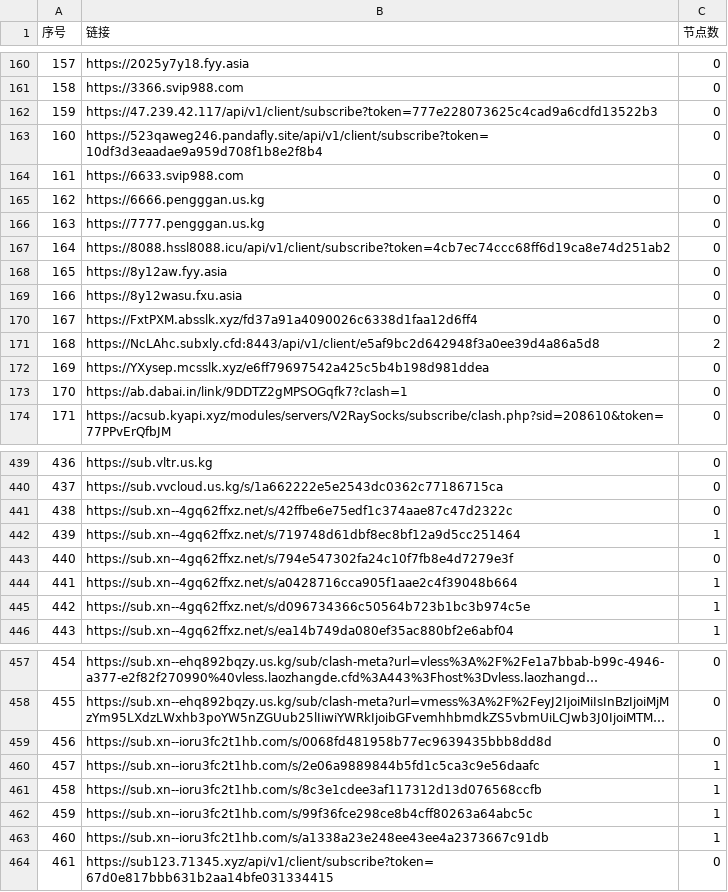
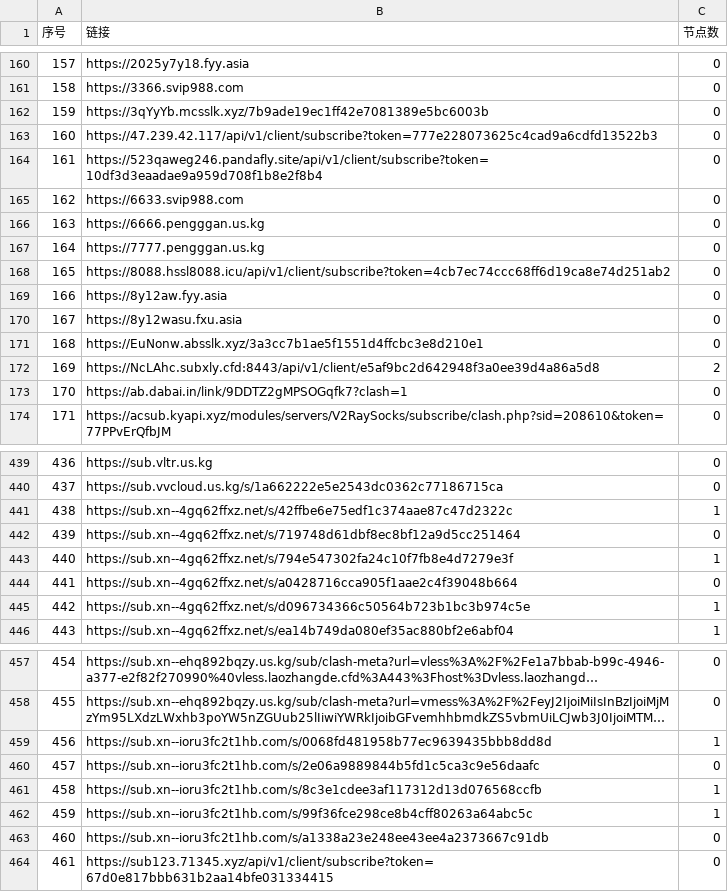
Before and after one commit to nariahlamb/NoMoreWalls, a CSV file: list_result.csv, drawn as a sheet; only a part is shown, gaps mark what is left out; long unchanged cells end in …; the diff covers the shown part only; the diff names each change by its address in the sheet, - before the commit and + after, or states it on an @@ line.

```diff
--- a/list_result.csv
+++ b/list_result.csv
-B162 (链接): https://47.239.42.117/api/v1/client/subscribe?token=777e228073625c4cad9a6cdfd13522b3
+B162 (链接): https://3qYyYb.mcsslk.xyz/7b9ade19ec1ff42e7081389e5bc6003b
-B163 (链接): https://523qaweg246.pandafly.site/api/v1/client/subscribe?token=10df3d3eaadae9a959d708f1b8e2f8b4
+B163 (链接): https://47.239.42.117/api/v1/client/subscribe?token=777e228073625c4cad9a6cdfd13522b3
-B164 (链接): https://6633.svip988.com
+B164 (链接): https://523qaweg246.pandafly.site/api/v1/client/subscribe?token=10df3d3eaadae9a959d708f1b8e2f8b4
-B165 (链接): https://6666.pengggan.us.kg
+B165 (链接): https://6633.svip988.com
-B166 (链接): https://7777.pengggan.us.kg
+B166 (链接): https://6666.pengggan.us.kg
-B167 (链接): https://8088.hssl8088.icu/api/v1/client/subscribe?token=4cb7ec74ccc68ff6d19ca8e74d251ab2
+B167 (链接): https://7777.pengggan.us.kg
-B168 (链接): https://8y12aw.fyy.asia
+B168 (链接): https://8088.hssl8088.icu/api/v1/client/subscribe?token=4cb7ec74ccc68ff6d19ca8e74d251ab2
-B169 (链接): https://8y12wasu.fxu.asia
+B169 (链接): https://8y12aw.fyy.asia
-B170 (链接): https://FxtPXM.absslk.xyz/fd37a91a4090026c6338d1faa12d6ff4
+B170 (链接): https://8y12wasu.fxu.asia
-B171 (链接): https://NcLAhc.subxly.cfd:8443/api/v1/client/e5af9bc2d642948f3a0ee39d4a86a5d8
+B171 (链接): https://EuNonw.absslk.xyz/3a3cc7b1ae5f1551d4ffcbc3e8d210e1
-C171 (节点数): 2
+C171 (节点数): 0
-B172 (链接): https://YXysep.mcsslk.xyz/e6ff79697542a425c5b4b198d981ddea
+B172 (链接): https://NcLAhc.subxly.cfd:8443/api/v1/client/e5af9bc2d642948f3a0ee39d4a86a5d8
-C172 (节点数): 0
+C172 (节点数): 2
-C441 (节点数): 0
+C441 (节点数): 1
-C442 (节点数): 1
+C442 (节点数): 0
-C443 (节点数): 0
+C443 (节点数): 1
-C444 (节点数): 1
+C444 (节点数): 0
-C459 (节点数): 0
+C459 (节点数): 1
-C460 (节点数): 1
+C460 (节点数): 0
-C463 (节点数): 1
+C463 (节点数): 0
```
Also changed, not shown: 12 edited cells elsewhere in this file, 34 other files.
